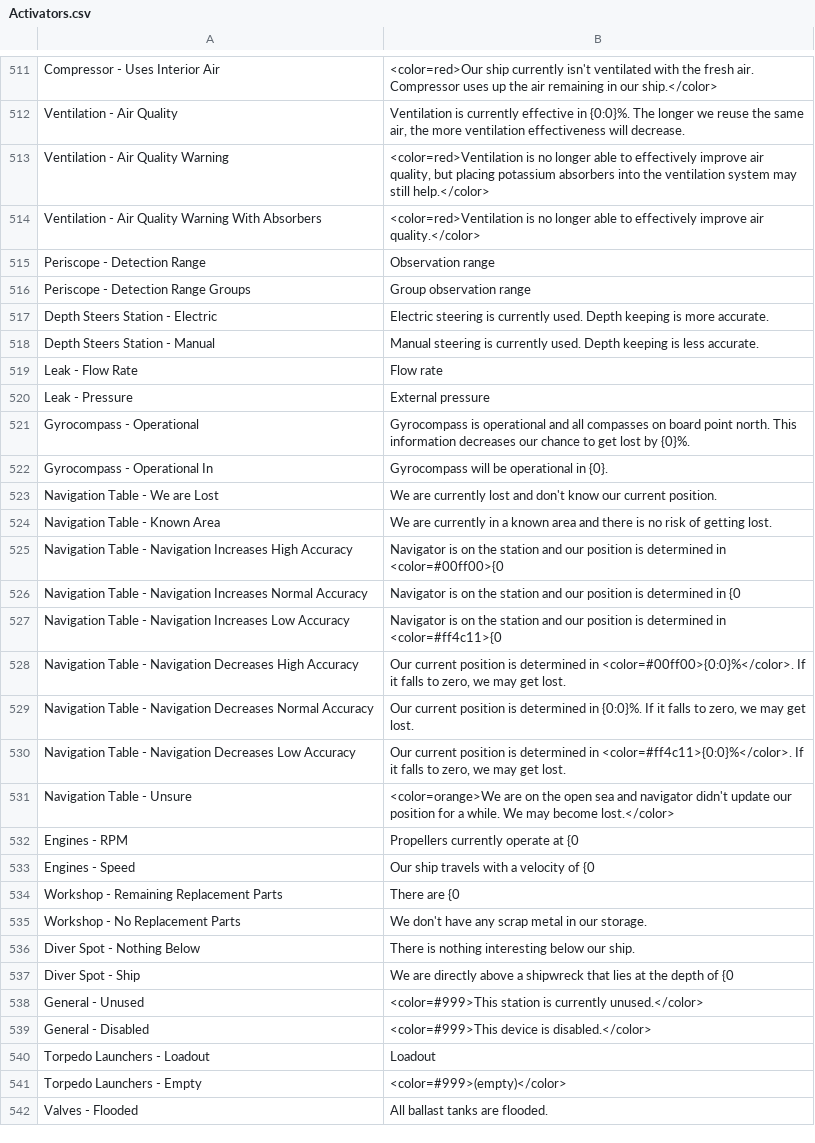
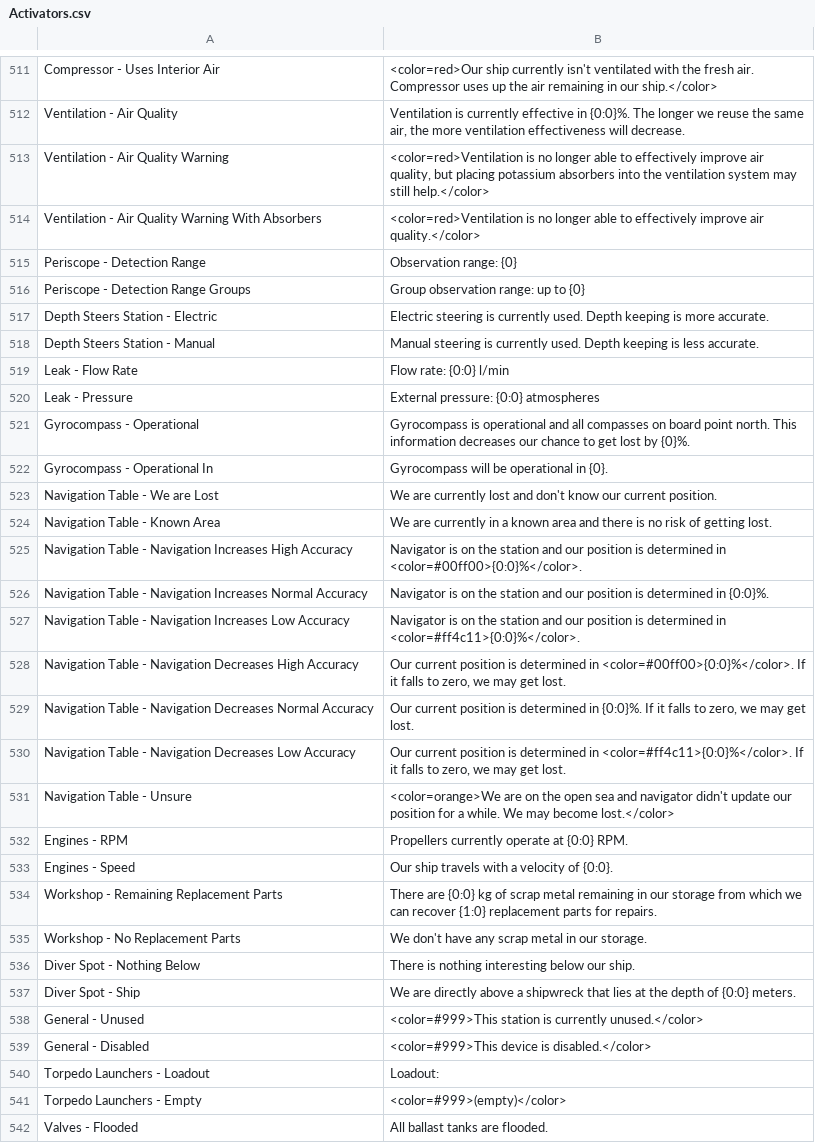
Before and after one commit to mononok/UBoat, a CSV file: Activators.csv, drawn as a sheet; only a part is shown, gaps mark what is left out; the diff covers the shown part only.

```diff
--- a/Activators.csv
+++ b/Activators.csv
@@ -637,8 +637,8 @@ Ventilation - Air Quality Warning,"<color=red>Ventilation is no longer able to e
 Ventilation - Air Quality Warning With Absorbers,<color=red>Ventilation is no longer able to effectively improve air quality.</color>
-Periscope - Detection Range,Observation range
-Periscope - Detection Range Groups,Group observation range
+Periscope - Detection Range,Observation range: {0}
+Periscope - Detection Range Groups,Group observation range: up to {0}
 Depth Steers Station - Electric,Electric steering is currently used. Depth keeping is more accurate.
 Depth Steers Station - Manual,Manual steering is currently used. Depth keeping is less accurate.
-Leak - Flow Rate,Flow rate
-Leak - Pressure,External pressure
+Leak - Flow Rate,Flow rate: {0:0} l/min
+Leak - Pressure,External pressure: {0:0} atmospheres
 Gyrocompass - Operational,Gyrocompass is operational and all compasses on board point north. This information decreases our chance to get lost by {0}%.
@@ -647,5 +647,5 @@ Navigation Table - We are Lost,We are currently lost and don't know our current
 Navigation Table - Known Area,We are currently in a known area and there is no risk of getting lost.
-Navigation Table - Navigation Increases High Accuracy,Navigator is on the station and our position is determined in <color=#00ff00>{0
-Navigation Table - Navigation Increases Normal Accuracy,Navigator is on the station and our position is determined in {0
-Navigation Table - Navigation Increases Low Accuracy,Navigator is on the station and our position is determined in <color=#ff4c11>{0
+Navigation Table - Navigation Increases High Accuracy,Navigator is on the station and our position is determined in <color=#00ff00>{0:0}%</color>.
+Navigation Table - Navigation Increases Normal Accuracy,Navigator is on the station and our position is determined in {0:0}%.
+Navigation Table - Navigation Increases Low Accuracy,Navigator is on the station and our position is determined in <color=#ff4c11>{0:0}%</color>.
 Navigation Table - Navigation Decreases High Accuracy,"Our current position is determined in <color=#00ff00>{0:0}%</color>. If it falls to zero, we may get lost."
@@ -654,11 +654,11 @@ Navigation Table - Navigation Decreases Low Accuracy,"Our current position is de
 Navigation Table - Unsure,<color=orange>We are on the open sea and navigator didn't update our position for a while. We may become lost.</color>
-Engines - RPM,Propellers currently operate at {0
-Engines - Speed,Our ship travels with a velocity of {0
-Workshop - Remaining Replacement Parts,There are {0
+Engines - RPM,Propellers currently operate at {0:0} RPM.
+Engines - Speed,Our ship travels with a velocity of {0:0}.
+Workshop - Remaining Replacement Parts,There are {0:0} kg of scrap metal remaining in our storage from which we can recover {1:0} replacement parts for repairs.
 Workshop - No Replacement Parts,We don't have any scrap metal in our storage.
 Diver Spot - Nothing Below,There is nothing interesting below our ship.
-Diver Spot - Ship,We are directly above a shipwreck that lies at the depth of {0
+Diver Spot - Ship,We are directly above a shipwreck that lies at the depth of {0:0} meters.
 General - Unused,<color=#999>This station is currently unused.</color>
 General - Disabled,<color=#999>This device is disabled.</color>
-Torpedo Launchers - Loadout,Loadout
+Torpedo Launchers - Loadout,Loadout:
 Torpedo Launchers - Empty,<color=#999>(empty)</color>
```
Also changed, not shown: 25 edited cells elsewhere in this file, Advisor.csv, Messages.csv, 9 other files.
